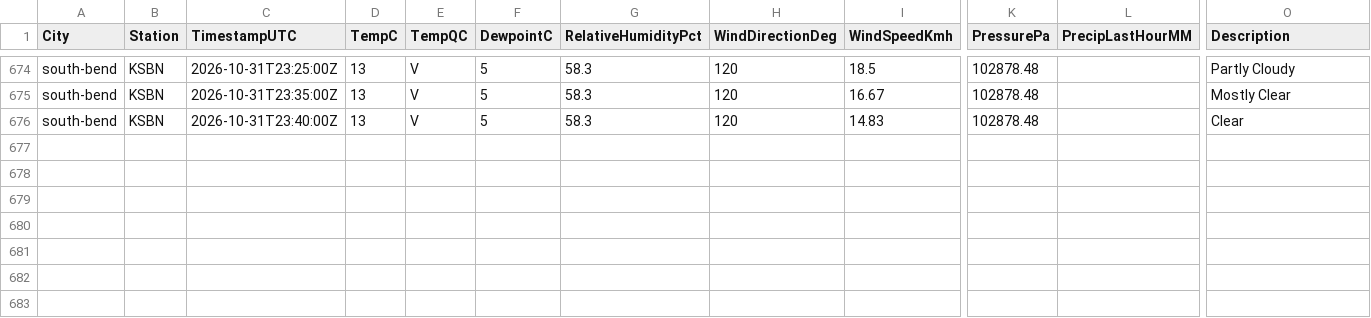
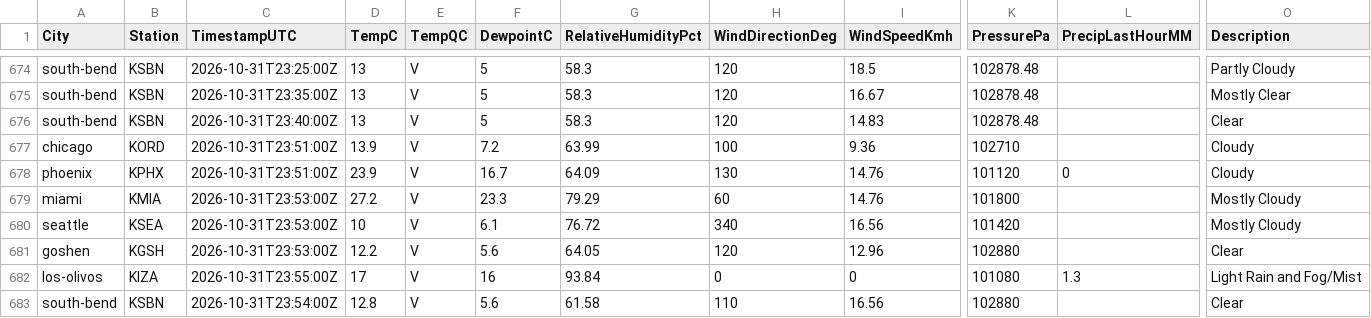
Before and after one commit to shawn-nafziger/weather-live, a CSV file: archive/observations/2026/10/2026-10-31.csv, drawn as a sheet; only a part is shown, gaps mark what is left out; rows hold the shown columns only; the diff names each change by its address in the sheet, - before the commit and + after, or states it on an @@ line.

```diff
--- a/archive/observations/2026/10/2026-10-31.csv
+++ b/archive/observations/2026/10/2026-10-31.csv
+row 677: chicago | KORD | 2026-10-31T23:51:00Z | 13.9 | V | 7.2 | 63.99 | 100 | 9.36 | 102710 |  | Cloudy
+row 678: phoenix | KPHX | 2026-10-31T23:51:00Z | 23.9 | V | 16.7 | 64.09 | 130 | 14.76 | 101120 | 0 | Cloudy
+row 679: miami | KMIA | 2026-10-31T23:53:00Z | 27.2 | V | 23.3 | 79.29 | 60 | 14.76 | 101800 |  | Mostly Cloudy
+row 680: seattle | KSEA | 2026-10-31T23:53:00Z | 10 | V | 6.1 | 76.72 | 340 | 16.56 | 101420 |  | Mostly Cloudy
+row 681: goshen | KGSH | 2026-10-31T23:53:00Z | 12.2 | V | 5.6 | 64.05 | 120 | 12.96 | 102880 |  | Clear
+row 682: los-olivos | KIZA | 2026-10-31T23:55:00Z | 17 | V | 16 | 93.84 | 0 | 0 | 101080 | 1.3 | Light Rain and Fog/Mist
+row 683: south-bend | KSBN | 2026-10-31T23:54:00Z | 12.8 | V | 5.6 | 61.58 | 110 | 16.56 | 102880 |  | Clear
```
Also changed, not shown: 9 other files.
